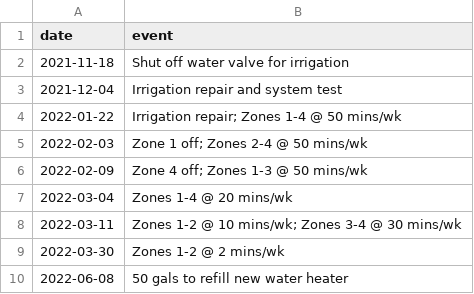
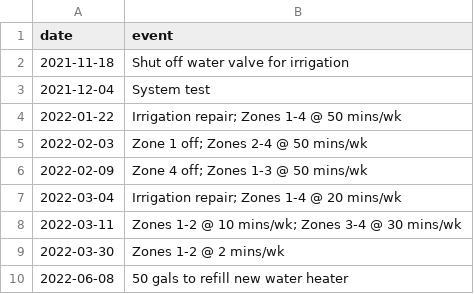
Before and after one commit to zrottman/data-exploration, a CSV file: data/water-events.csv, drawn as a sheet.

Commit message:
Correct erroneous water events data

```diff
--- a/data/water-events.csv
+++ b/data/water-events.csv
@@ -2,3 +2,3 @@ date,event
 2021-11-18,Shut off water valve for irrigation
-2021-12-04,Irrigation repair and system test
+2021-12-04,System test
 2022-01-22,Irrigation repair; Zones 1-4 @ 50 mins/wk
@@ -6,3 +6,3 @@ date,event
 2022-02-09,Zone 4 off; Zones 1-3 @ 50 mins/wk
-2022-03-04,Zones 1-4 @ 20 mins/wk
+2022-03-04,Irrigation repair; Zones 1-4 @ 20 mins/wk
 2022-03-11,Zones 1-2 @ 10 mins/wk; Zones 3-4 @ 30 mins/wk
```
